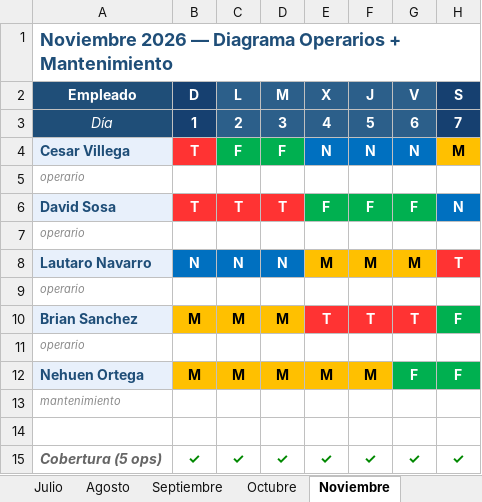
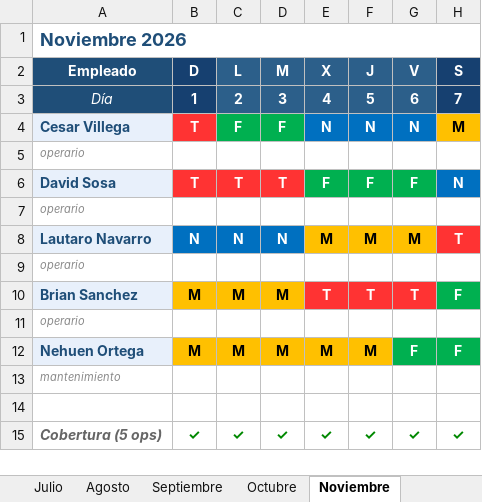
Before and after one commit to ludmilameiners/Diagrama-AB-2026, an Excel workbook: Diagrama_ABE_2026.xlsx, sheet Noviembre, drawn as a sheet; only a part is shown; values as stored, in another font and other column widths than the file's, no borders; the diff names each change by its address in the sheet, - before the commit and + after, or states it on an @@ line.

```diff
--- a/Diagrama_ABE_2026.xlsx (sheet Noviembre)
+++ b/Diagrama_ABE_2026.xlsx (sheet Noviembre)
-A1: Noviembre 2026 — Diagrama Operarios + Mantenimiento
+A1: Noviembre 2026
```
Also changed, not shown: sheet Julio, sheet Leyenda, sheet Junio, sheet Septiembre, sheet Mayo, sheet Agosto, 2 more sheets, 2 other files.
